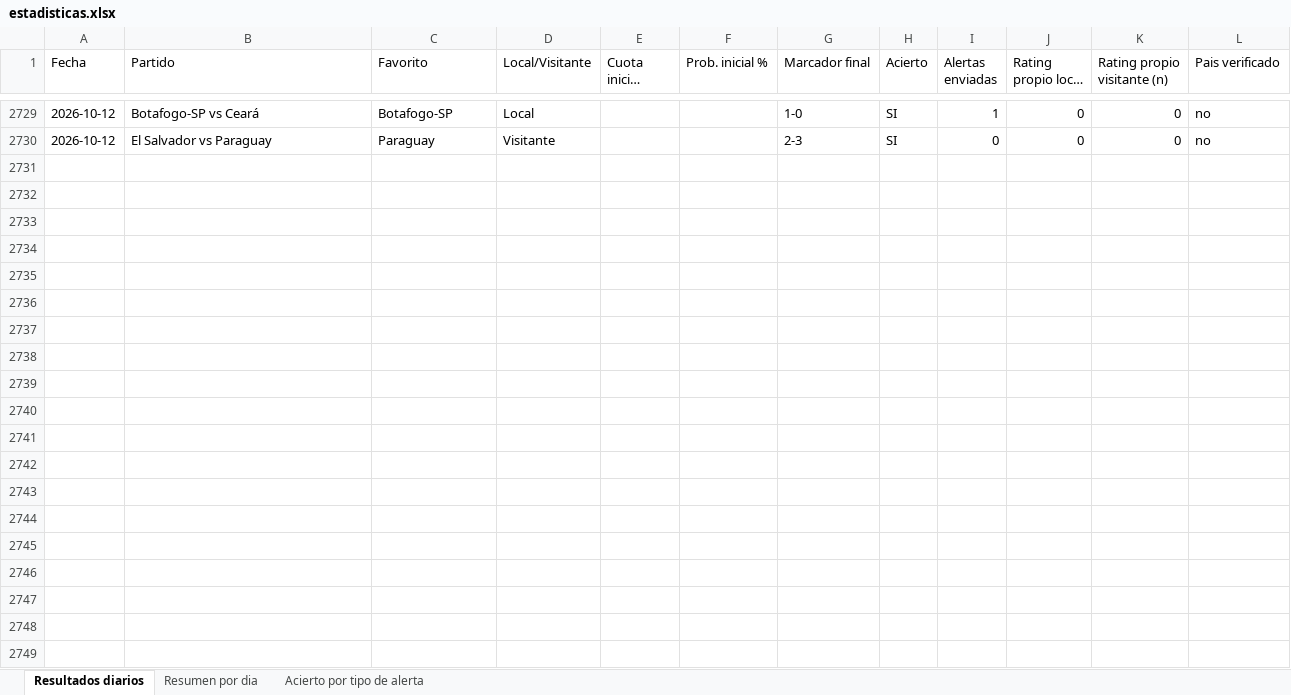
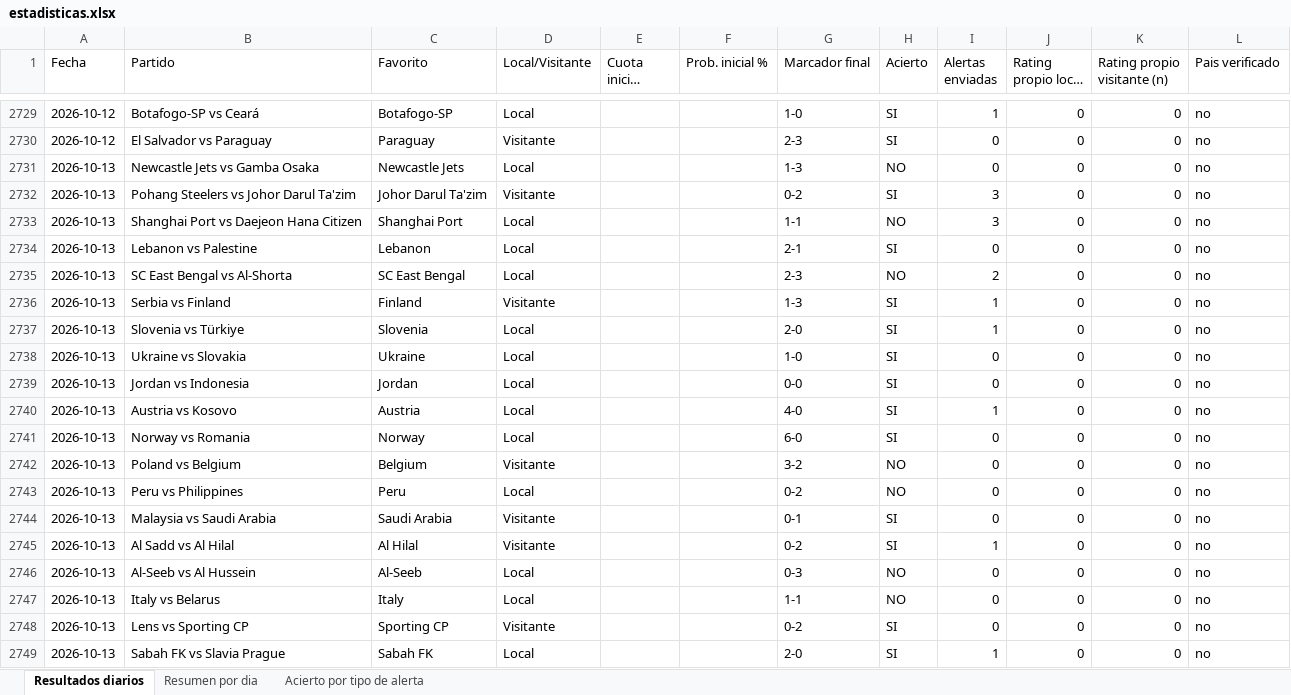
Before and after one commit to erikolivo/Mimoexcel, an Excel workbook: data/estadisticas.xlsx, sheet Resultados diarios, drawn as a sheet; only a part is shown, gaps mark what is left out; long unchanged cells end in …; values as stored, in another font and other column widths than the file's, no borders; the diff covers the shown part only; the diff names each change by its address in the sheet, - before the commit and + after, or states it on an @@ line.

```diff
--- a/data/estadisticas.xlsx (sheet Resultados diarios)
+++ b/data/estadisticas.xlsx (sheet Resultados diarios)
+row 2731: 2026-10-13 | Newcastle Jets vs Gamba Osaka | Newcastle Jets | Local |  |  | 1-3 | NO | 0 | 0 | 0 | no
+row 2732: 2026-10-13 | Pohang Steelers vs Johor Darul Ta'zim | Johor Darul Ta'zim | Visitante |  |  | 0-2 | SI | 3 | 0 | 0 | no
+row 2733: 2026-10-13 | Shanghai Port vs Daejeon Hana Citizen | Shanghai Port | Local |  |  | 1-1 | NO | 3 | 0 | 0 | no
+row 2734: 2026-10-13 | Lebanon vs Palestine | Lebanon | Local |  |  | 2-1 | SI | 0 | 0 | 0 | no
+row 2735: 2026-10-13 | SC East Bengal vs Al-Shorta | SC East Bengal | Local |  |  | 2-3 | NO | 2 | 0 | 0 | no
+row 2736: 2026-10-13 | Serbia vs Finland | Finland | Visitante |  |  | 1-3 | SI | 1 | 0 | 0 | no
+row 2737: 2026-10-13 | Slovenia vs Türkiye | Slovenia | Local |  |  | 2-0 | SI | 1 | 0 | 0 | no
+row 2738: 2026-10-13 | Ukraine vs Slovakia | Ukraine | Local |  |  | 1-0 | SI | 0 | 0 | 0 | no
+row 2739: 2026-10-13 | Jordan vs Indonesia | Jordan | Local |  |  | 0-0 | SI | 0 | 0 | 0 | no
+row 2740: 2026-10-13 | Austria vs Kosovo | Austria | Local |  |  | 4-0 | SI | 1 | 0 | 0 | no
+row 2741: 2026-10-13 | Norway vs Romania | Norway | Local |  |  | 6-0 | SI | 0 | 0 | 0 | no
+row 2742: 2026-10-13 | Poland vs Belgium | Belgium | Visitante |  |  | 3-2 | NO | 0 | 0 | 0 | no
+row 2743: 2026-10-13 | Peru vs Philippines | Peru | Local |  |  | 0-2 | NO | 0 | 0 | 0 | no
+row 2744: 2026-10-13 | Malaysia vs Saudi Arabia | Saudi Arabia | Visitante |  |  | 0-1 | SI | 0 | 0 | 0 | no
+row 2745: 2026-10-13 | Al Sadd vs Al Hilal | Al Hilal | Visitante |  |  | 0-2 | SI | 1 | 0 | 0 | no
+row 2746: 2026-10-13 | Al-Seeb vs Al Hussein | Al-Seeb | Local |  |  | 0-3 | NO | 0 | 0 | 0 | no
+row 2747: 2026-10-13 | Italy vs Belarus | Italy | Local |  |  | 1-1 | NO | 0 | 0 | 0 | no
+row 2748: 2026-10-13 | Lens vs Sporting CP | Sporting CP | Visitante |  |  | 0-2 | SI | 0 | 0 | 0 | no
+row 2749: 2026-10-13 | Sabah FK vs Slavia Prague | Sabah FK | Local |  |  | 2-0 | SI | 1 | 0 | 0 | no
```
Also changed, not shown: 69 added rows elsewhere in this sheet, sheet Acierto por tipo de alerta, sheet Resumen por dia, 6 other files.
